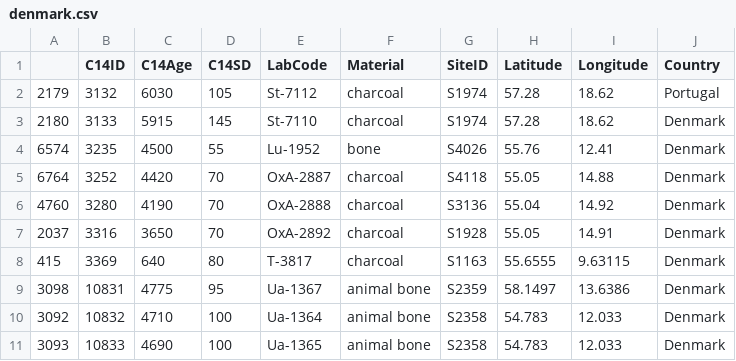
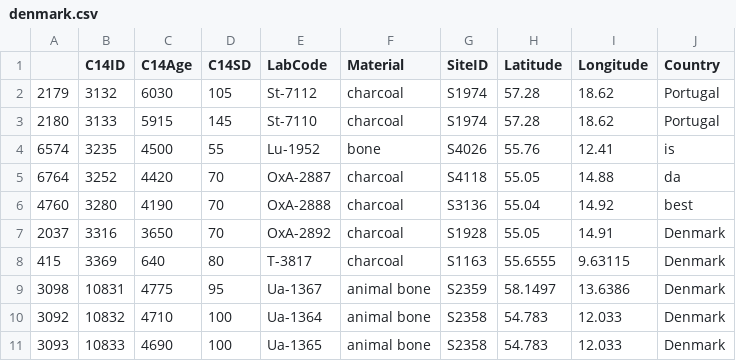
Before and after one commit to zazedd/inputs-outputs-R14C, a CSV file: inputs/denmark.csv, drawn as a sheet; only a part is shown.

Commit message:
Update denmark.csv

```diff
--- a/inputs/denmark.csv
+++ b/inputs/denmark.csv
@@ -2,6 +2,6 @@
 "2179",3132,6030,105,"St-7112","charcoal","S1974",57.28,18.62,"Portugal"
-"2180",3133,5915,145,"St-7110","charcoal","S1974",57.28,18.62,"Denmark"
-"6574",3235,4500,55,"Lu-1952","bone","S4026",55.76,12.41,"Denmark"
-"6764",3252,4420,70,"OxA-2887","charcoal","S4118",55.05,14.88,"Denmark"
-"4760",3280,4190,70,"OxA-2888","charcoal","S3136",55.04,14.92,"Denmark"
+"2180",3133,5915,145,"St-7110","charcoal","S1974",57.28,18.62,"Portugal"
+"6574",3235,4500,55,"Lu-1952","bone","S4026",55.76,12.41,"is"
+"6764",3252,4420,70,"OxA-2887","charcoal","S4118",55.05,14.88,"da"
+"4760",3280,4190,70,"OxA-2888","charcoal","S3136",55.04,14.92,"best"
 "2037",3316,3650,70,"OxA-2892","charcoal","S1928",55.05,14.91,"Denmark"
```
